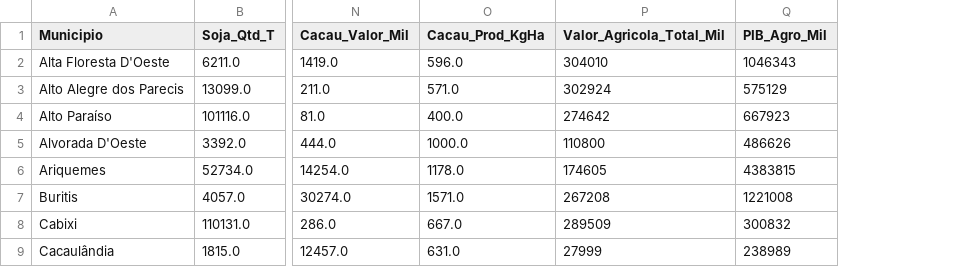
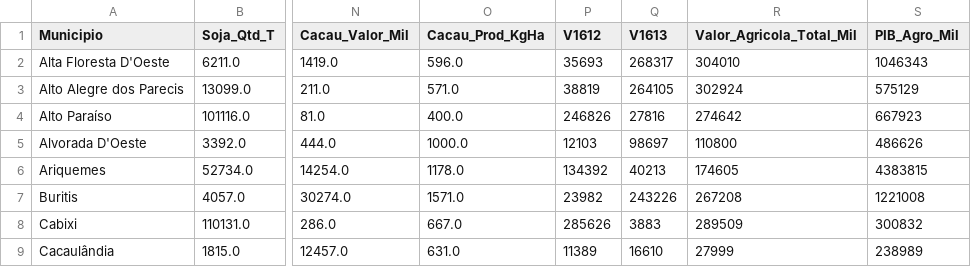
Before and after one commit to vnavarro87/lavouras-ro, a CSV file: dados_agro_ro_master.csv, drawn as a sheet; only a part is shown, gaps mark what is left out; the diff names each change by its address in the sheet, - before the commit and + after, or states it on an @@ line.

Commit message:
primeiro projeto: mapa da soja em Rondônia com dados IBGE/PAM 2023

```diff
--- a/dados_agro_ro_master.csv
+++ b/dados_agro_ro_master.csv
+column P (V1612), rows 2-9: 35693 | 38819 | 246826 | 12103 | 134392 | 23982 | 285626 | 11389
+column Q (V1613), rows 2-9: 268317 | 264105 | 27816 | 98697 | 40213 | 243226 | 3883 | 16610
```
Also changed, not shown: 7 other files.
